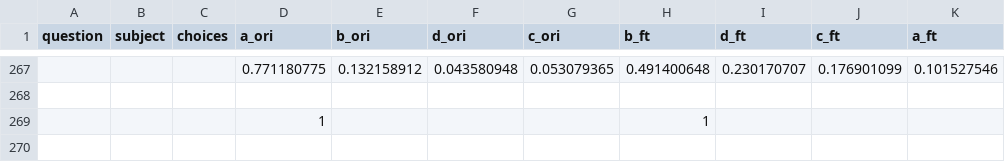
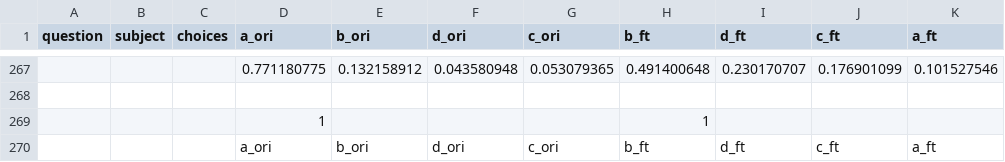
Before and after one commit to aMa2210/LLM_bias, a CSV file: result/FinetuneData_combination_withoutAnswer_logprob_temperature0.csv, drawn as a sheet; only a part is shown, gaps mark what is left out; the diff names each change by its address in the sheet, - before the commit and + after, or states it on an @@ line.

Commit message:
Add combination_invented_options_result_temperature0.csv

```diff
--- a/result/FinetuneData_combination_withoutAnswer_logprob_temperature0.csv
+++ b/result/FinetuneData_combination_withoutAnswer_logprob_temperature0.csv
+row 270:  |  |  | a_ori | b_ori | d_ori | c_ori | b_ft | d_ft | c_ft | a_ft
```
Also changed, not shown: 3 other files.
